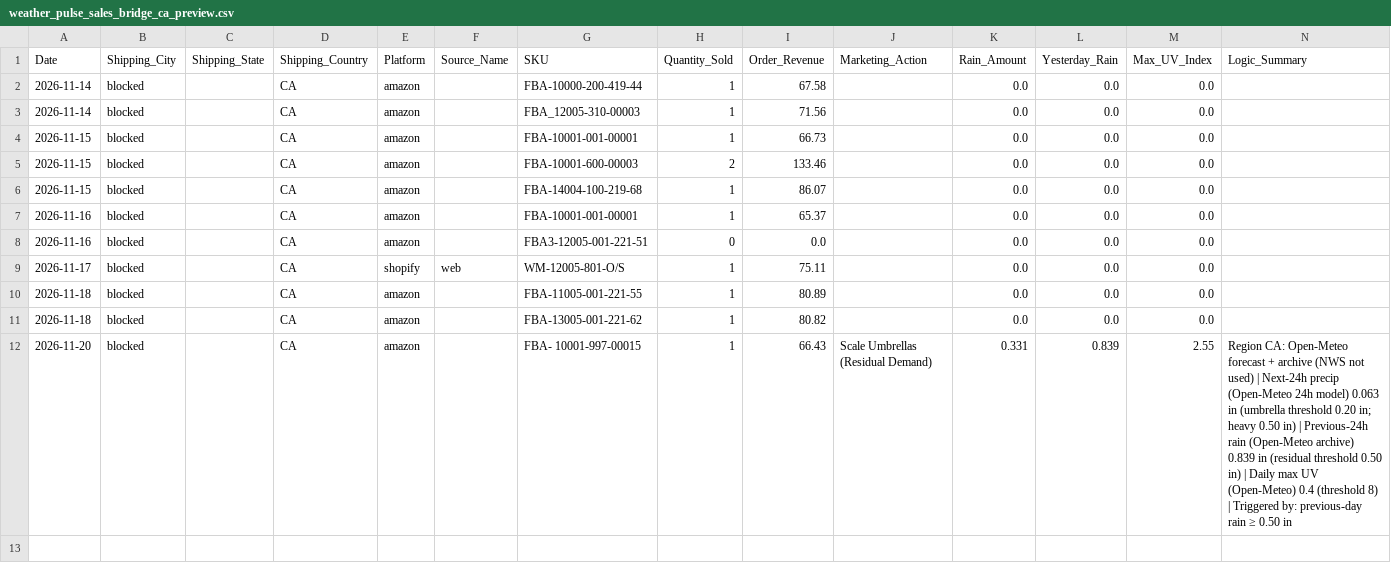
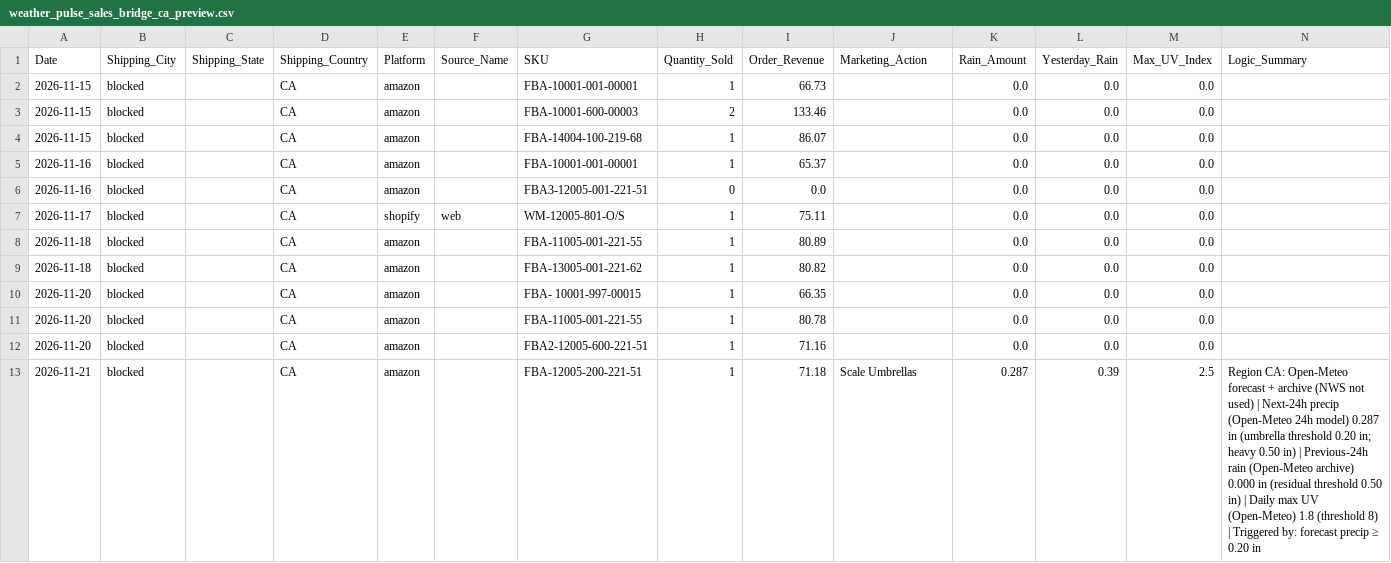
Before and after one commit to WeathermanInc/marketing-weather-engine, a CSV file: data/weather_pulse_sales_bridge_ca_preview.csv, drawn as a sheet.

```diff
--- a/data/weather_pulse_sales_bridge_ca_preview.csv
+++ b/data/weather_pulse_sales_bridge_ca_preview.csv
@@ -1,4 +1,2 @@
 Date,Shipping_City,Shipping_State,Shipping_Country,Platform,Source_Name,SKU,Quantity_Sold,Order_Revenue,Marketing_Action,Rain_Amount,Yesterday_Rain,Max_UV_Index,Logic_Summary
-2026-11-14,blocked,,CA,amazon,,FBA-10000-200-419-44,1,67.58,,0.0,0.0,0.0,
-2026-11-14,blocked,,CA,amazon,,FBA_12005-310-00003,1,71.56,,0.0,0.0,0.0,
 2026-11-15,blocked,,CA,amazon,,FBA-10001-001-00001,1,66.73,,0.0,0.0,0.0,
@@ -11,2 +9,5 @@ Date,Shipping_City,Shipping_State,Shipping_Country,Platform,Source_Name,SKU,Quan
 2026-11-18,blocked,,CA,amazon,,FBA-13005-001-221-62,1,80.82,,0.0,0.0,0.0,
-2026-11-20,blocked,,CA,amazon,,FBA- 10001-997-00015,1,66.43,Scale Umbrellas (Residual Demand),0.331,0.839,2.55,Region CA: Open-Meteo forecast + archive (NWS not used) | Next-24h precip (Open-Meteo 24h model) 0.063 in (umbrella threshold 0.20 in; heavy 0.50 in) | Previous-24h rain (Open-Meteo archive) 0.839 in (residual threshold 0.50 in) | Daily max UV (Open-Meteo) 0.4 (threshold 8) | Triggered by: previous-day rain ≥ 0.50 in
+2026-11-20,blocked,,CA,amazon,,FBA- 10001-997-00015,1,66.35,,0.0,0.0,0.0,
+2026-11-20,blocked,,CA,amazon,,FBA-11005-001-221-55,1,80.78,,0.0,0.0,0.0,
+2026-11-20,blocked,,CA,amazon,,FBA2-12005-600-221-51,1,71.16,,0.0,0.0,0.0,
+2026-11-21,blocked,,CA,amazon,,FBA-12005-200-221-51,1,71.18,Scale Umbrellas,0.287,0.39,2.5,Region CA: Open-Meteo forecast + archive (NWS not used) | Next-24h precip (Open-Meteo 24h model) 0.287 in (umbrella threshold 0.20 in; heavy 0.50 in) | Previous-24h rain (Open-Meteo archive) 0.000 in (residual threshold 0.50 in) | Daily max UV (Open-Meteo) 1.8 (threshold 8) | Triggered by: forecast precip ≥ 0.20 in
```
Also changed, not shown: data/city_sales_overlay.csv, data/weather_pulse_audit_ca_preview.csv, 6 other files.
